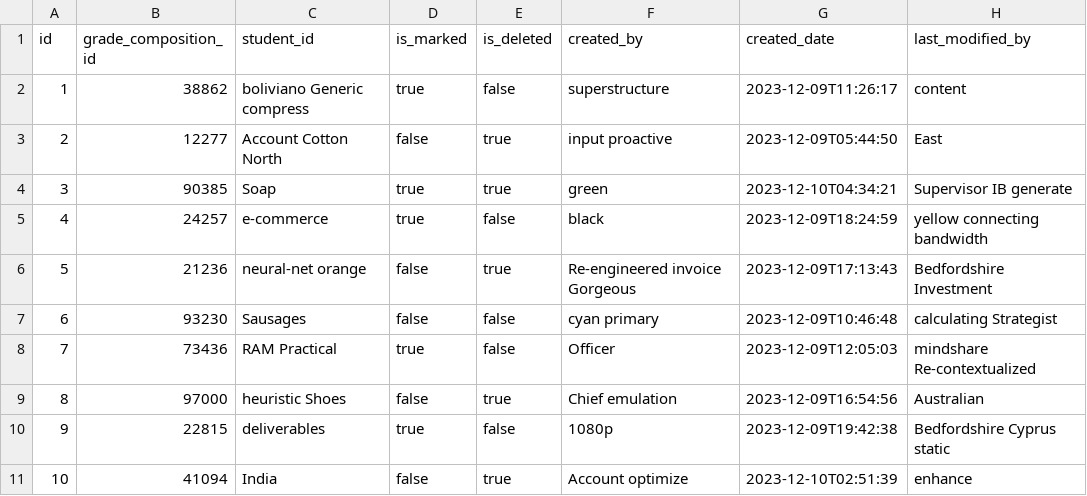
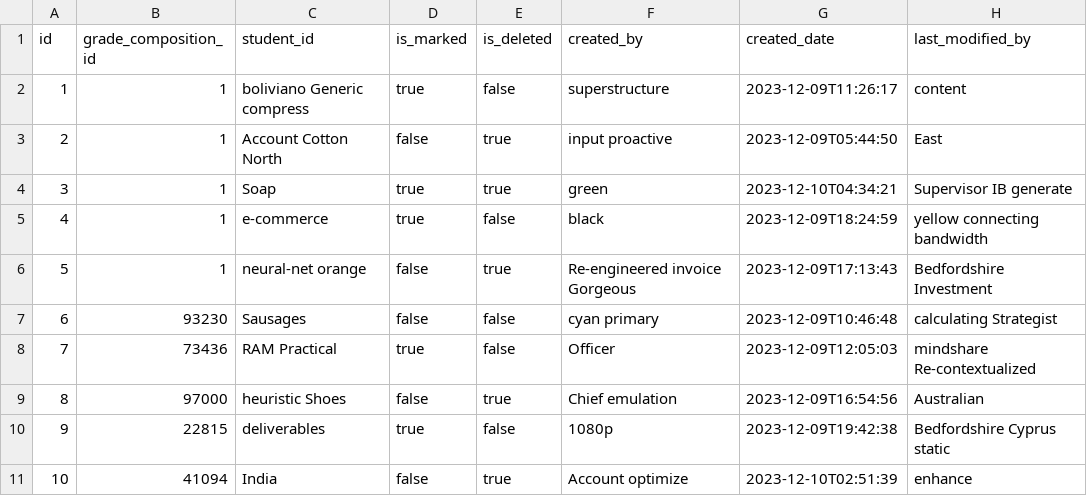
Before and after one commit to phunguyen58/advanced-web, a CSV file: src/main/resources/config/liquibase/fake-data/course_grade.csv, drawn as a sheet; only a part is shown; the diff names each change by its address in the sheet, - before the commit and + after, or states it on an @@ line.

```diff
--- a/src/main/resources/config/liquibase/fake-data/course_grade.csv
+++ b/src/main/resources/config/liquibase/fake-data/course_grade.csv
-B2 (grade_composition_id): 38862
+B2 (grade_composition_id): 1
-B3 (grade_composition_id): 12277
+B3 (grade_composition_id): 1
-B4 (grade_composition_id): 90385
+B4 (grade_composition_id): 1
-B5 (grade_composition_id): 24257
+B5 (grade_composition_id): 1
-B6 (grade_composition_id): 21236
+B6 (grade_composition_id): 1
```
Also changed, not shown: src/main/resources/config/liquibase/fake-data/assignment_grade.csv, src/main/resources/config/liquibase/fake-data/course.csv, 14 other files.
